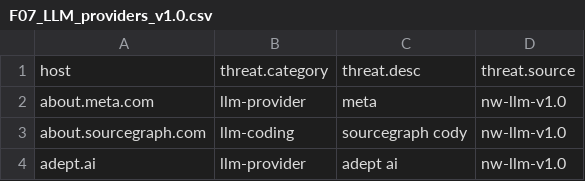
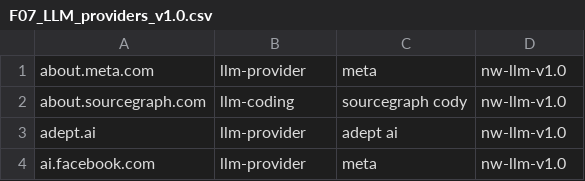
Before and after one commit to axedomel/dc-content-release, a CSV file: feeds/F07_LLM_providers_v1.0.csv, drawn as a sheet; only a part is shown; the shorter side is filled out with more unchanged rows; the diff names each change by its address in the sheet, - before the commit and + after, or states it on an @@ line.

Commit message:
Remove CSV header row from F.07 feed — confirmed it breaks NetWitness import
Live-verified 2026-09-25: importing the feed with a header row fails/
misbehaves. 261 data rows preserved, header line dropped.

```diff
--- a/feeds/F07_LLM_providers_v1.0.csv
+++ b/feeds/F07_LLM_providers_v1.0.csv
-row 1: host | threat.category | threat.desc | threat.source
```
Also changed, not shown: 1 other file.
